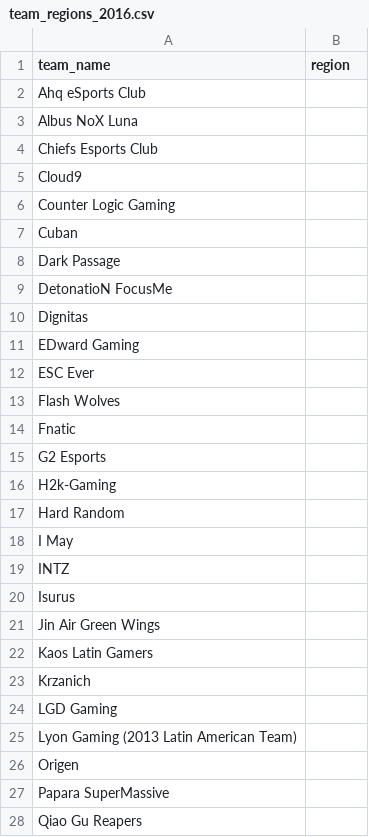
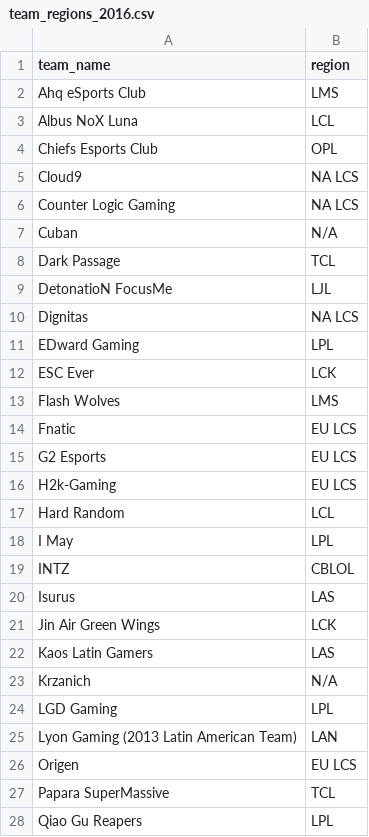
Before and after one commit to bretsky/lps, a CSV file: info/team_regions_2016.csv, drawn as a sheet; only a part is shown; the diff covers the shown part only.

```diff
--- a/info/team_regions_2016.csv
+++ b/info/team_regions_2016.csv
@@ -1,28 +1,28 @@
 team_name,region
-Ahq eSports Club,
-Albus NoX Luna,
-Chiefs Esports Club,
-Cloud9,
-Counter Logic Gaming,
-Cuban,
-Dark Passage,
-DetonatioN FocusMe,
-Dignitas,
-EDward Gaming,
-ESC Ever,
-Flash Wolves,
-Fnatic,
-G2 Esports,
-H2k-Gaming,
-Hard Random,
-I May,
-INTZ,
-Isurus,
-Jin Air Green Wings,
-Kaos Latin Gamers,
-Krzanich,
-LGD Gaming,
-Lyon Gaming (2013 Latin American Team),
-Origen,
-Papara SuperMassive,
-Qiao Gu Reapers,
+Ahq eSports Club,LMS
+Albus NoX Luna,LCL
+Chiefs Esports Club,OPL
+Cloud9,NA LCS
+Counter Logic Gaming,NA LCS
+Cuban,N/A
+Dark Passage,TCL
+DetonatioN FocusMe,LJL
+Dignitas,NA LCS
+EDward Gaming,LPL
+ESC Ever,LCK
+Flash Wolves,LMS
+Fnatic,EU LCS
+G2 Esports,EU LCS
+H2k-Gaming,EU LCS
+Hard Random,LCL
+I May,LPL
+INTZ,CBLOL
+Isurus,LAS
+Jin Air Green Wings,LCK
+Kaos Latin Gamers,LAS
+Krzanich,N/A
+LGD Gaming,LPL
+Lyon Gaming (2013 Latin American Team),LAN
+Origen,EU LCS
+Papara SuperMassive,TCL
+Qiao Gu Reapers,LPL
```
Also changed, not shown: 9 edited cells elsewhere in this file, info/team_regions_2015.csv, 11 other files.
